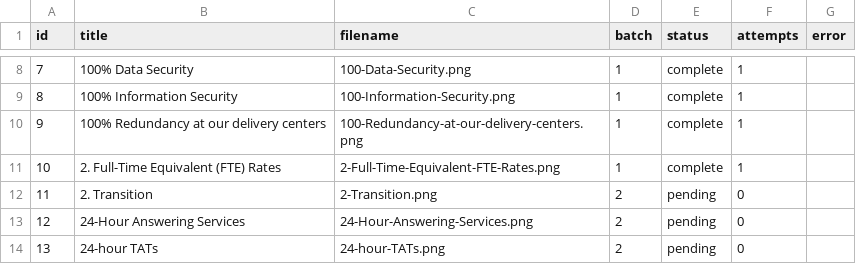
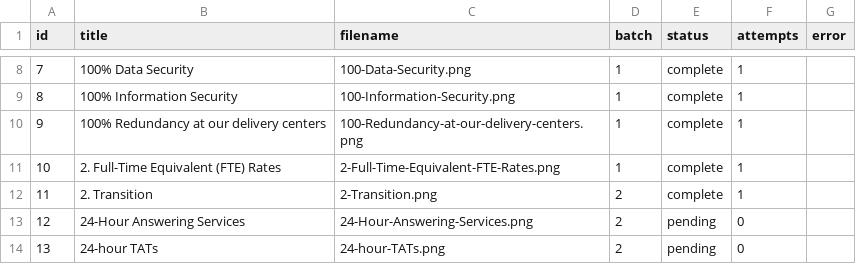
Before and after one commit to kgsanjay/fws-icons, a CSV file: catalog/progress.csv, drawn as a sheet; only a part is shown, gaps mark what is left out.

```diff
--- a/catalog/progress.csv
+++ b/catalog/progress.csv
@@ -11,3 +11,3 @@
 10,2. Full-Time Equivalent (FTE) Rates,2-Full-Time-Equivalent-FTE-Rates.png,1,complete,1,
-11,2. Transition,2-Transition.png,2,pending,0,
+11,2. Transition,2-Transition.png,2,complete,1,
 12,24-Hour Answering Services,24-Hour-Answering-Services.png,2,pending,0,
```
Also changed, not shown: 38 other files.
